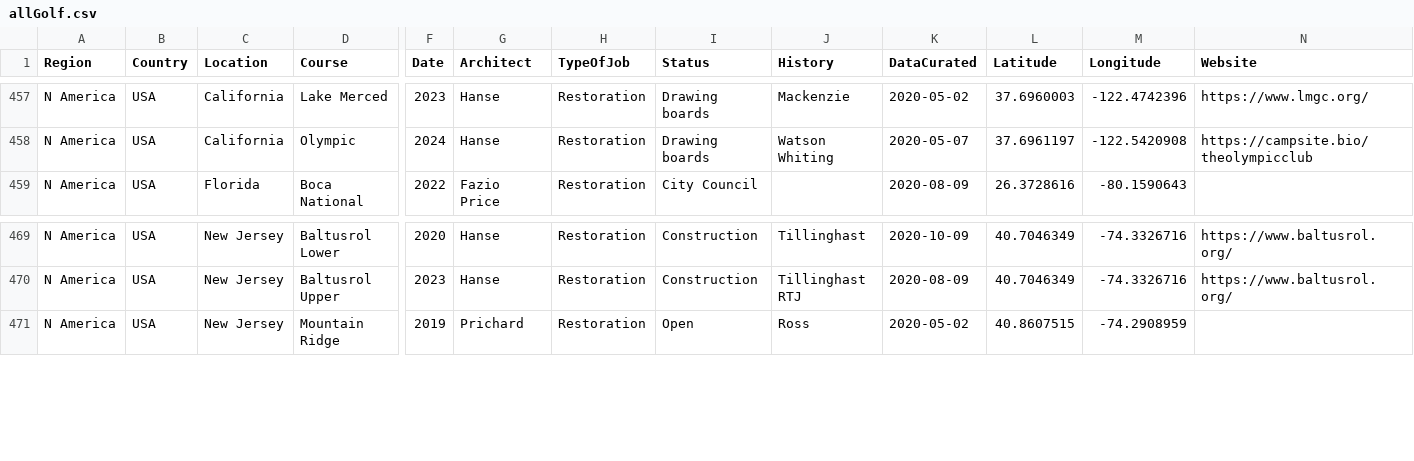
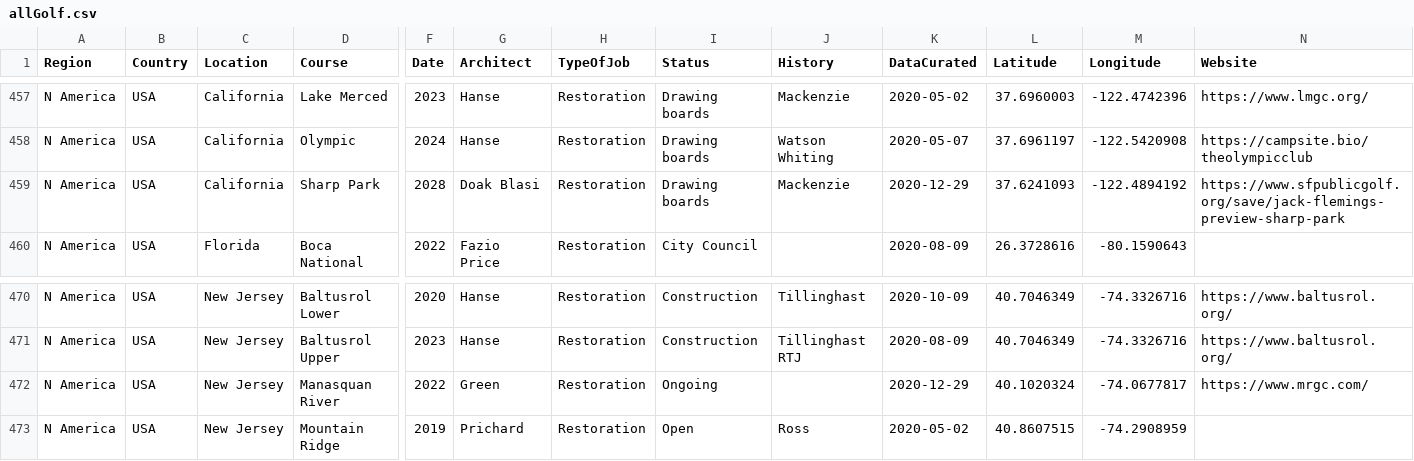
Before and after one commit to thomasvbrown/fescue.github.io, a CSV file: _data/allGolf.csv, drawn as a sheet; only a part is shown, gaps mark what is left out; rows hold the shown columns only; the diff names each change by its address in the sheet, - before the commit and + after, or states it on an @@ line.

Commit message:
Update allGolf.csv

```diff
--- a/_data/allGolf.csv
+++ b/_data/allGolf.csv
+row 459: N America | USA | California | Sharp Park | 2028 | Doak Blasi | Restoration | Drawing boards | Mackenzie | 2020-12-29 | 37.6241093 | -122.4894192 | https://www.sfpublicgolf.org/save/jack-flemings-preview-sharp-park
+row 472: N America | USA | New Jersey | Manasquan River | 2022 | Green | Restoration | Ongoing |  | 2020-12-29 | 40.1020324 | -74.0677817 | https://www.mrgc.com/
```
